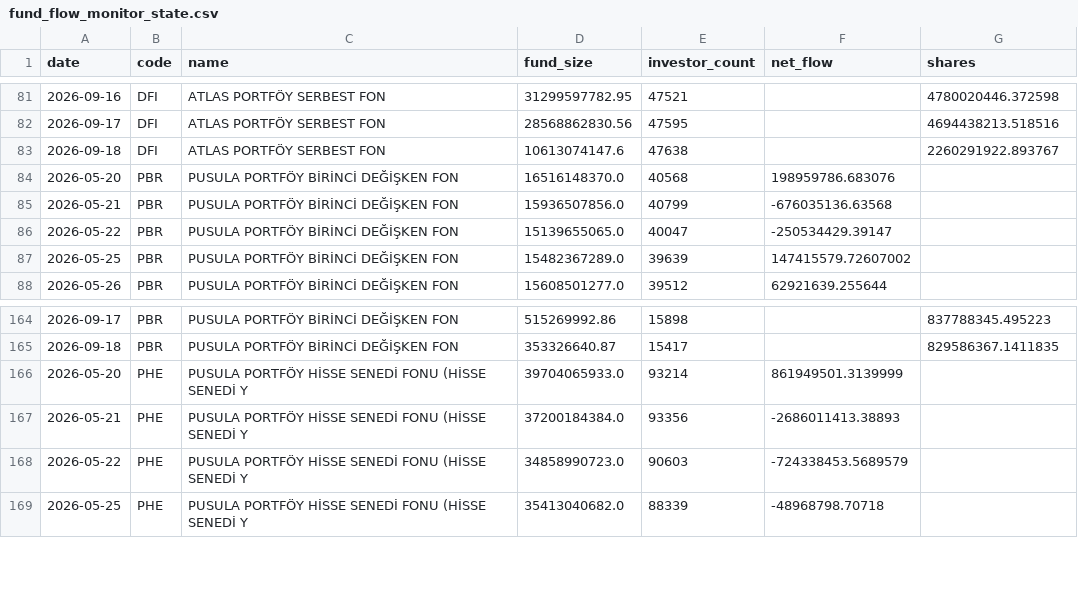
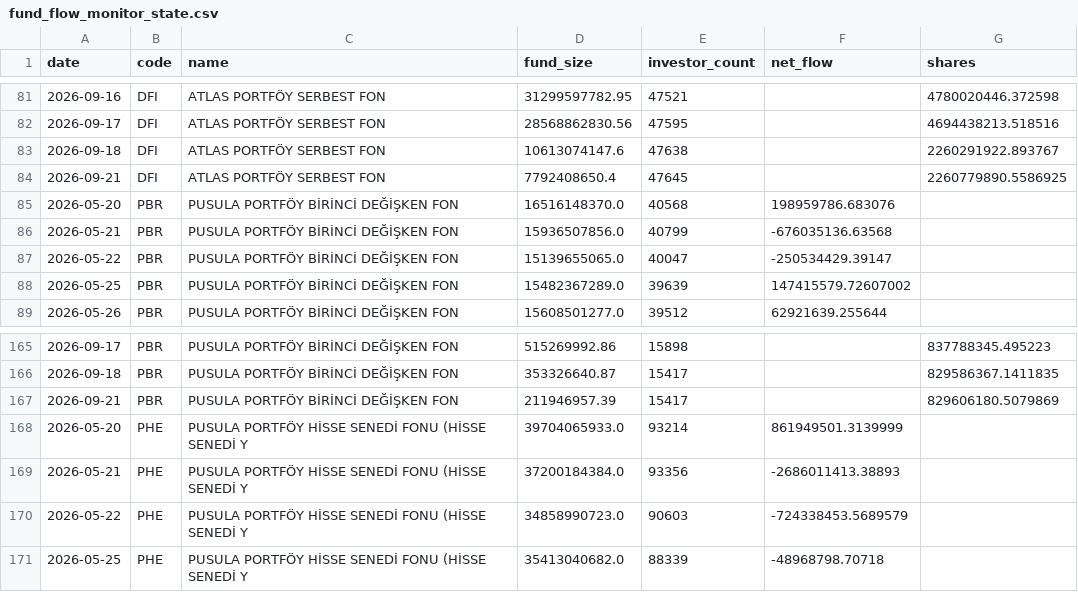
Before and after one commit to aalpkk/nox-project, a CSV file: output/fund_flow_monitor_state.csv, drawn as a sheet; only a part is shown, gaps mark what is left out; the diff names each change by its address in the sheet, - before the commit and + after, or states it on an @@ line.

```diff
--- a/output/fund_flow_monitor_state.csv
+++ b/output/fund_flow_monitor_state.csv
+row 84: 2026-09-21 | DFI | ATLAS PORTFÖY SERBEST FON | 7792408650.4 | 47645 |  | 2260779890.5586925
+row 167: 2026-09-21 | PBR | PUSULA PORTFÖY BİRİNCİ DEĞİŞKEN FON | 211946957.39 | 15417 |  | 829606180.5079869
```
